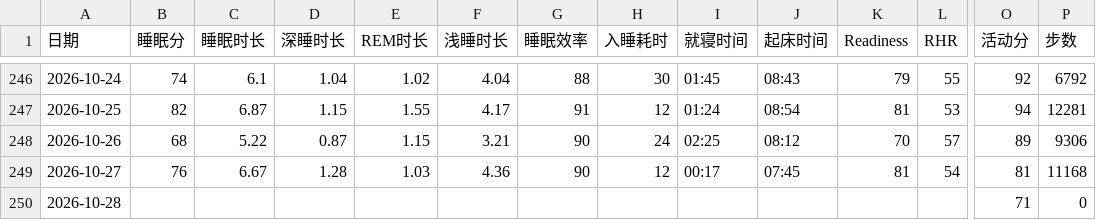
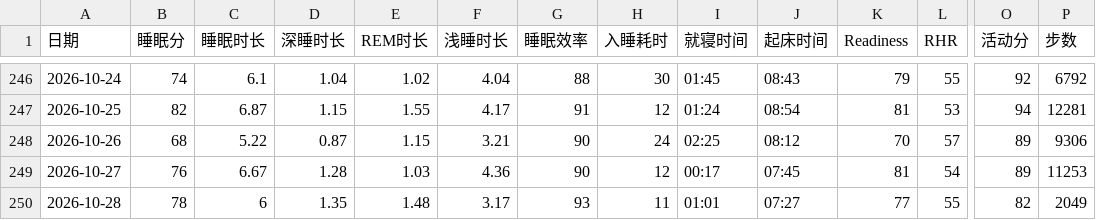
Before and after one commit to bruceR699/health-data, a CSV file: data.csv, drawn as a sheet; only a part is shown, gaps mark what is left out; the diff covers the shown part only; the diff names each change by its address in the sheet, - before the commit and + after, or states it on an @@ line.

Commit message:
更新 data.csv

```diff
--- a/data.csv
+++ b/data.csv
-O249 (活动分): 81
+O249 (活动分): 89
-P249 (步数): 11168
+P249 (步数): 11253
-B250 (睡眠分): (empty)
+B250 (睡眠分): 78
-C250 (睡眠时长): (empty)
+C250 (睡眠时长): 6
-D250 (深睡时长): (empty)
+D250 (深睡时长): 1.35
-E250 (REM时长): (empty)
+E250 (REM时长): 1.48
-F250 (浅睡时长): (empty)
+F250 (浅睡时长): 3.17
-G250 (睡眠效率): (empty)
+G250 (睡眠效率): 93
-H250 (入睡耗时): (empty)
+H250 (入睡耗时): 11
-I250 (就寝时间): (empty)
+I250 (就寝时间): 01:01
-J250 (起床时间): (empty)
+J250 (起床时间): 07:27
-K250 (Readiness): (empty)
+K250 (Readiness): 77
-L250 (RHR): (empty)
+L250 (RHR): 55
-O250 (活动分): 71
+O250 (活动分): 82
-P250 (步数): 0
+P250 (步数): 2049
```
Also changed, not shown: 2 edited cells elsewhere in this file.
